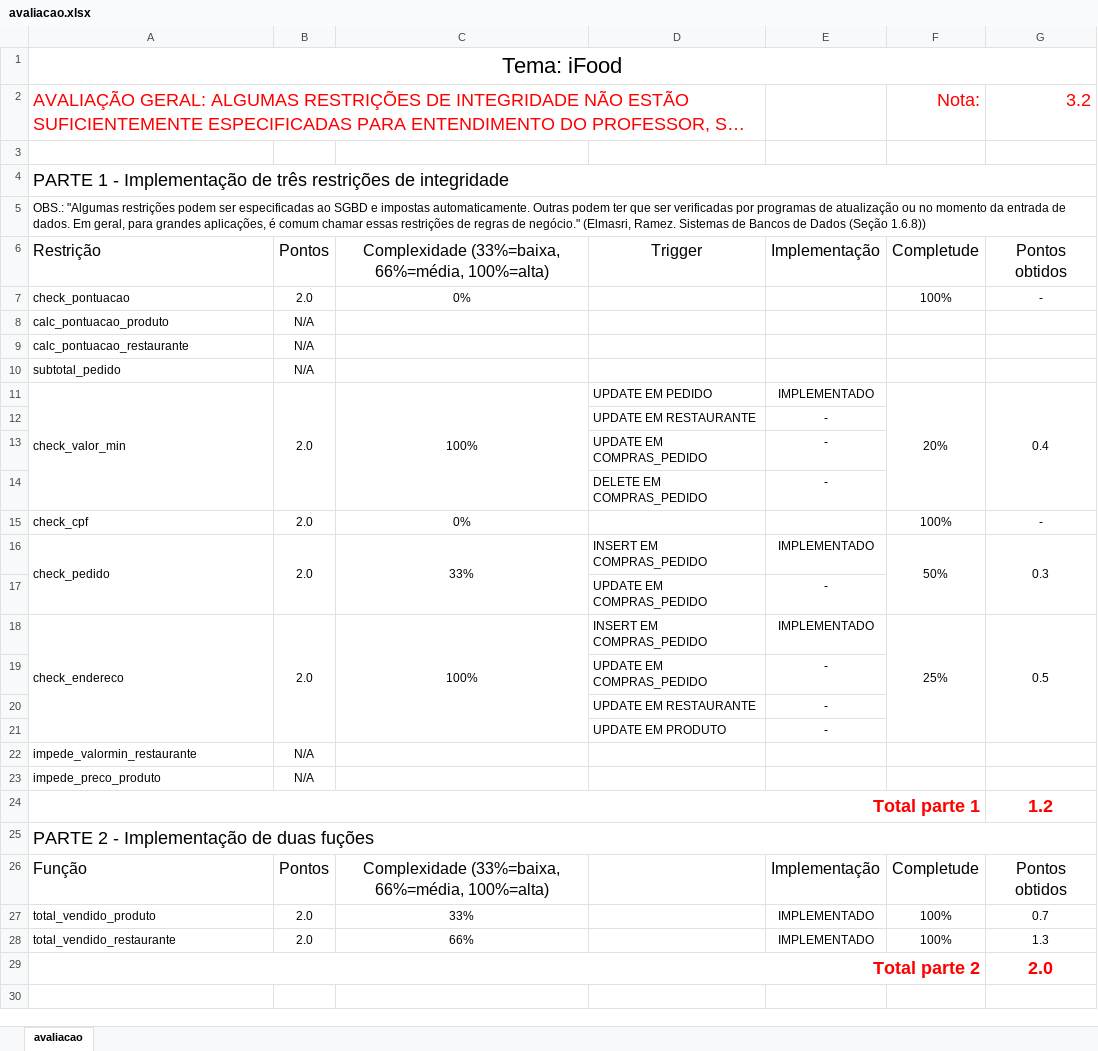
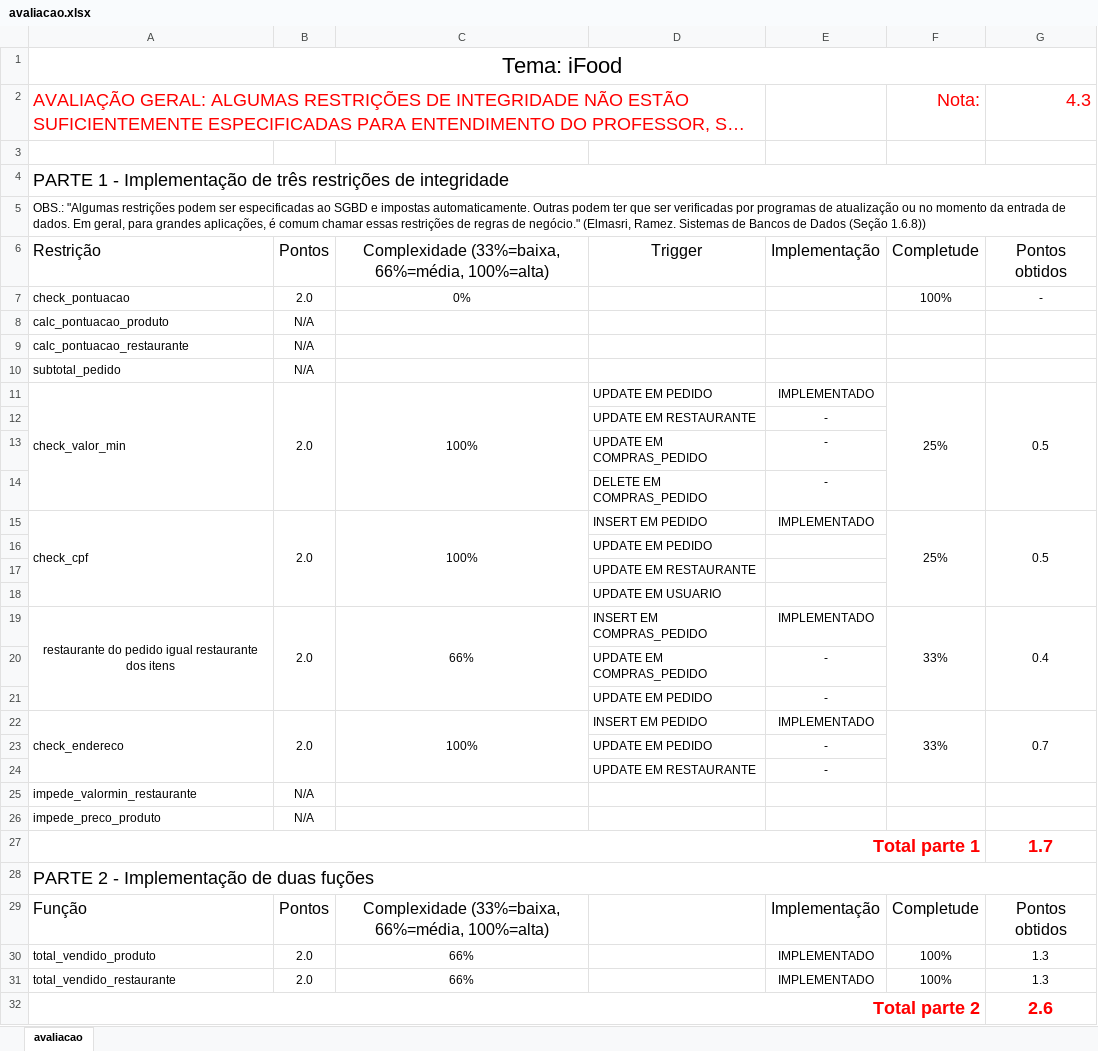
Before and after one commit to pablocarvalho/lleme, an Excel workbook: TCC00288/src/main/sql/trabalhos/s20181/Raffael_Raphael_Luis/avaliacao.xlsx, sheet avaliacao, drawn as a sheet; long unchanged cells end in …; values as stored, in another font and other column widths than the file's, no borders; removed rows and columns are numbered as before the commit, all else as after; the diff names each change by its address in the sheet, - before the commit and + after, or states it on an @@ line.

Commit message:
ok

```diff
--- a/TCC00288/src/main/sql/trabalhos/s20181/Raffael_Raphael_Luis/avaliacao.xlsx (sheet avaliacao)
+++ b/TCC00288/src/main/sql/trabalhos/s20181/Raffael_Raphael_Luis/avaliacao.xlsx (sheet avaliacao)
-G2 (Pontos obtidos): 3.2
+G2 (Pontos obtidos): 4.3
-F11 (Completude): 20%
+F11 (Completude): 25%
-G11 (Pontos obtidos): 0.4
+G11 (Pontos obtidos): 0.5
-row 15: check_cpf | 2.0 | 0% |  |  | 100% | -
-row 16: check_pedido | 2.0 | 33% | INSERT EM COMPRAS_PEDIDO | IMPLEMENTADO | 50% | 0.3
+row 15: check_cpf | 2.0 | 100% | INSERT EM PEDIDO | IMPLEMENTADO | 25% | 0.5
+row 16:  |  |  | UPDATE EM PEDIDO
+row 17:  |  |  | UPDATE EM RESTAURANTE
+row 18:  |  |  | UPDATE EM USUARIO
+row 19: restaurante do pedido igual restaurante dos itens | 2.0 | 66% | INSERT EM COMPRAS_PEDIDO | IMPLEMENTADO | 33% | 0.4
+row 21:  |  |  | UPDATE EM PEDIDO | -
-D22 (Trigger): INSERT EM COMPRAS_PEDIDO
+D22 (Trigger): INSERT EM PEDIDO
-F22 (Completude): 25%
+F22 (Completude): 33%
-G22 (Pontos obtidos): 0.5
+G22 (Pontos obtidos): 0.7
-D23 (Trigger): UPDATE EM COMPRAS_PEDIDO
+D23 (Trigger): UPDATE EM PEDIDO
-row 21:  |  |  | UPDATE EM PRODUTO | -
-G27 (Pontos obtidos): 1.2
+G27 (Pontos obtidos): 1.7
-C30: 33%
+C30: 66%
-G30 (Pontos obtidos): 0.7
+G30 (Pontos obtidos): 1.3
-G32 (Pontos obtidos): 2.0
+G32 (Pontos obtidos): 2.6
```
Also changed, not shown: formulas that keep their value.
